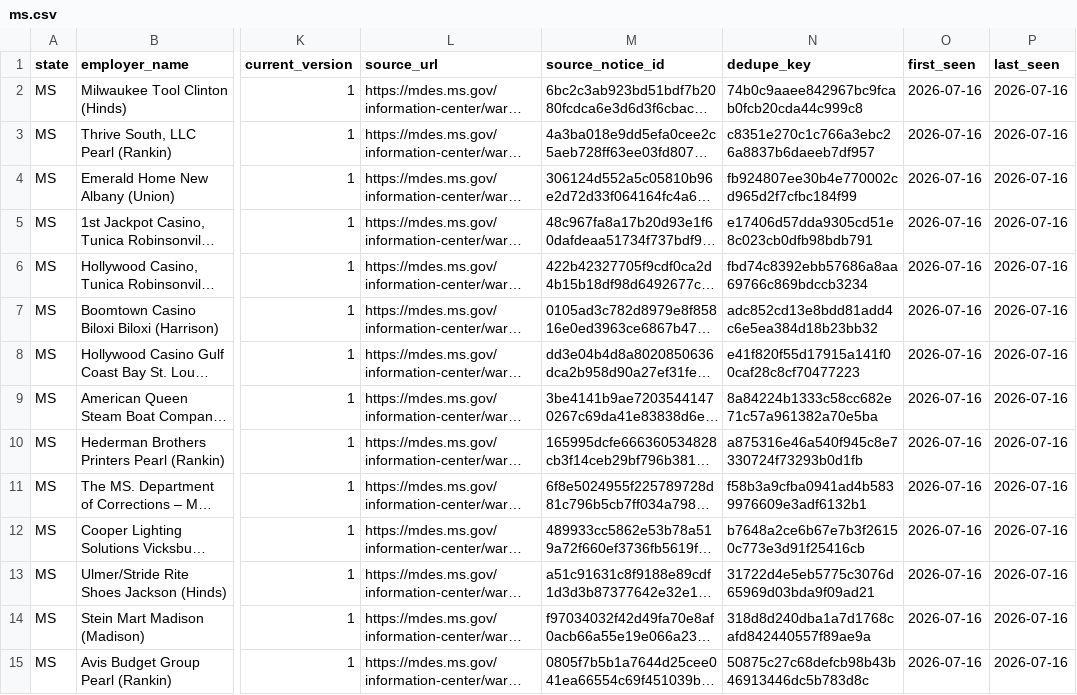
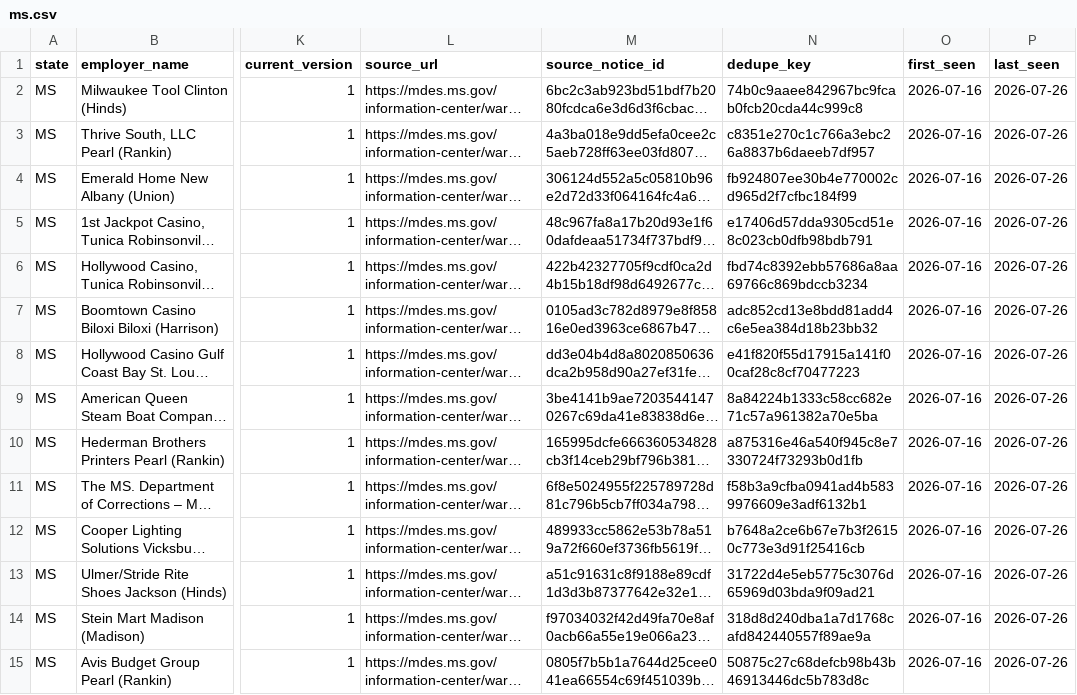
Before and after one commit to bchaps1999/warn-notice-register, a CSV file: data/exports/states/ms.csv, drawn as a sheet; only a part is shown, gaps mark what is left out; long unchanged cells end in …; the diff covers the shown part only; the diff names each change by its address in the sheet, - before the commit and + after, or states it on an @@ line.

```diff
--- a/data/exports/states/ms.csv
+++ b/data/exports/states/ms.csv
-P2:P15 (last_seen): 2026-07-16
+P2:P15 (last_seen): 2026-07-26
```
Also changed, not shown: 128 edited cells elsewhere in this file, data/exports/states/ky.csv, 12 other files.
